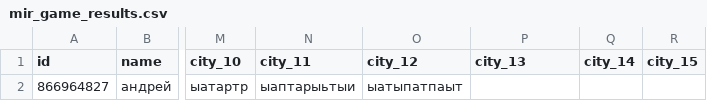
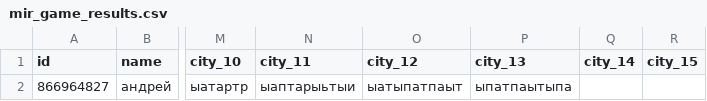
Before and after one commit to muzredmaksimov-dot/MIR_GAME, a CSV file: mir_game_results.csv, drawn as a sheet; only a part is shown, gaps mark what is left out; the diff names each change by its address in the sheet, - before the commit and + after, or states it on an @@ line.

Commit message:
update results

```diff
--- a/mir_game_results.csv
+++ b/mir_game_results.csv
-P2 (city_13): (empty)
+P2 (city_13): ыпатпаытыпа
```
